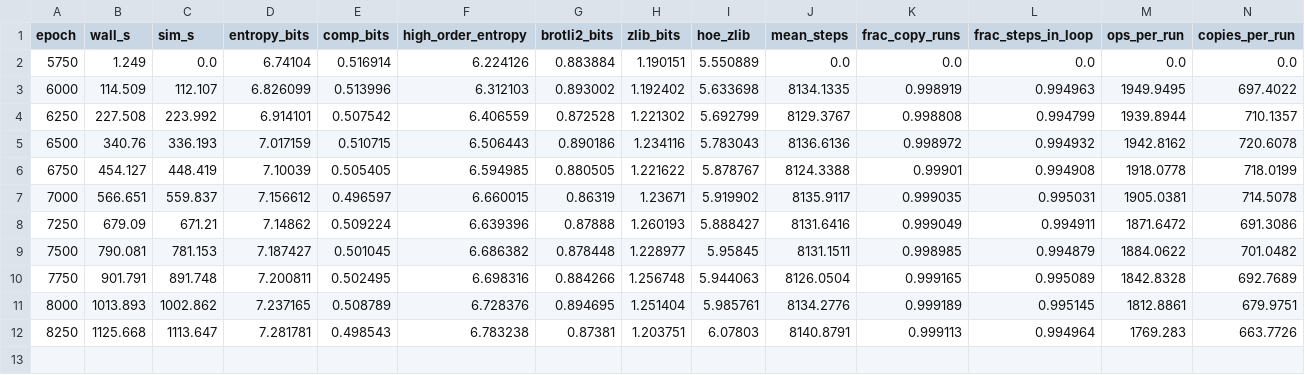
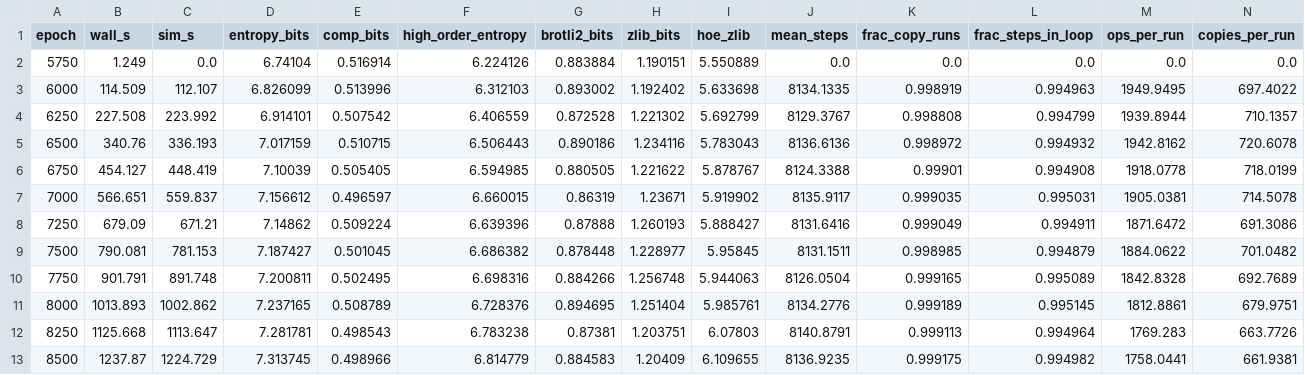
Before and after one commit to DirenDenizYildirim/DDYRC-playground, a CSV file: runs/plateau_s13/metrics.csv, drawn as a sheet; only a part is shown; rows hold the shown columns only; the diff names each change by its address in the sheet, - before the commit and + after, or states it on an @@ line.

```diff
--- a/runs/plateau_s13/metrics.csv
+++ b/runs/plateau_s13/metrics.csv
+row 13: 8500 | 1237.87 | 1224.729 | 7.313745 | 0.498966 | 6.814779 | 0.884583 | 1.20409 | 6.109655 | 8136.9235 | 0.999175 | 0.994982 | 1758.0441 | 661.9381
```
Also changed, not shown: runs/plateau_s19/metrics.csv, 2 other files.
